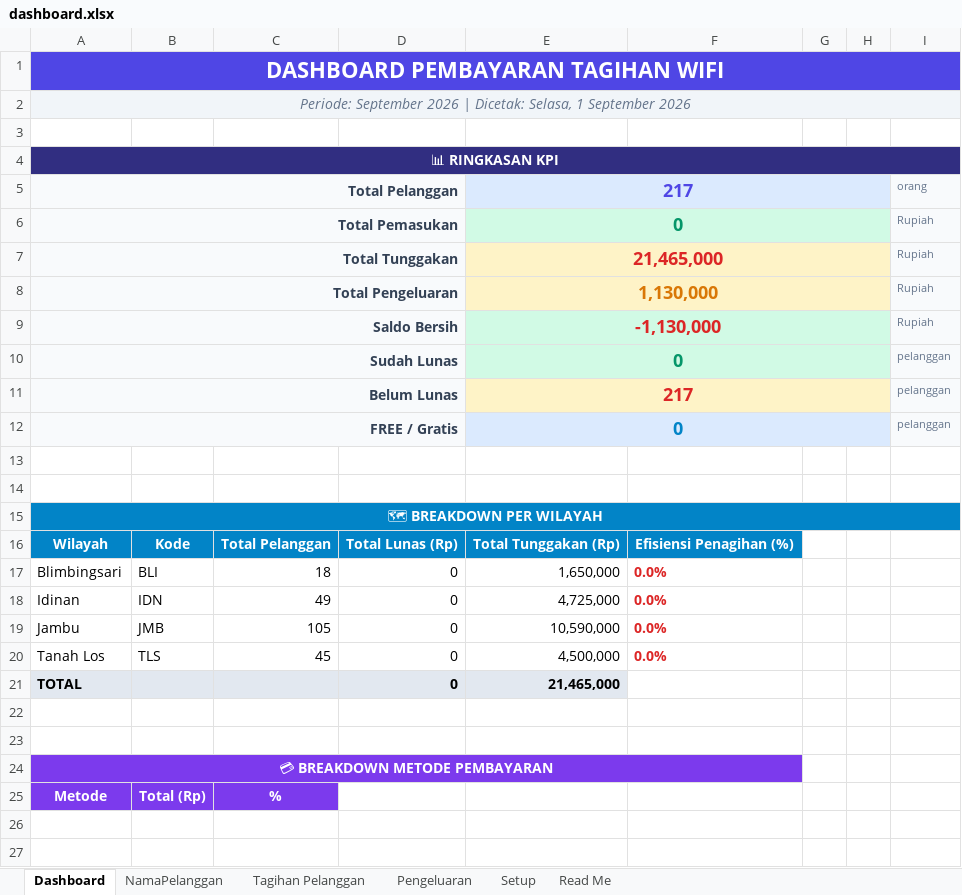
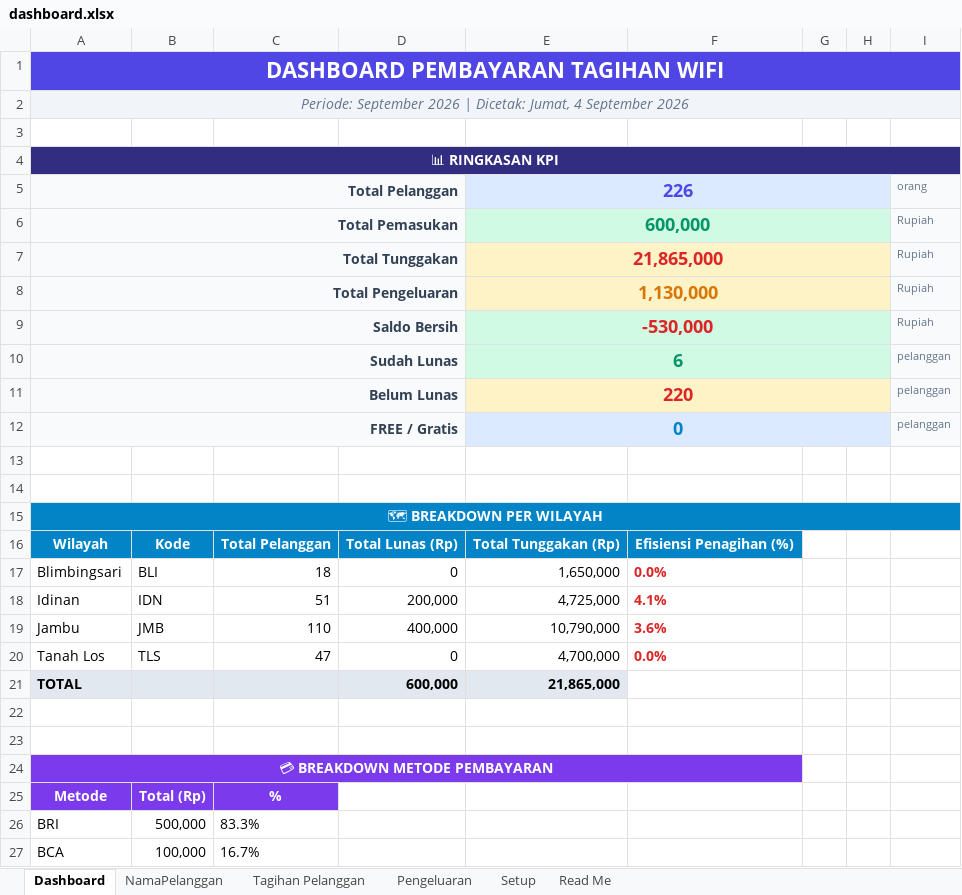
Before and after one commit to IdeaQru/laporan-billing-fira, an Excel workbook: dashboard.xlsx, sheet Dashboard, drawn as a sheet; values as stored, in another font and other column widths than the file's, no borders; the diff names each change by its address in the sheet, - before the commit and + after, or states it on an @@ line.

```diff
--- a/dashboard.xlsx (sheet Dashboard)
+++ b/dashboard.xlsx (sheet Dashboard)
-A2: …| Dicetak: Selasa, 1 September 2026
+A2: …| Dicetak: Jumat, 4 September 2026
-E5: 217
+E5: 226
-E6: 0
+E6: 600,000
-E7: 21,465,000
+E7: 21,865,000
-E9: -1,130,000
+E9: -530,000
-E10: 0
+E10: 6
-E11: 217
+E11: 220
-C18: 49
+C18: 51
-D18: 0
+D18: 200,000
-F18: 0.0%
+F18: 4.1%
-C19: 105
+C19: 110
-D19: 0
+D19: 400,000
-E19: 10,590,000
+E19: 10,790,000
-F19: 0.0%
+F19: 3.6%
-C20: 45
+C20: 47
-E20: 4,500,000
+E20: 4,700,000
-D21: 0
+D21: 600,000
-E21: 21,465,000
+E21: 21,865,000
+row 26: BRI | 500,000 | 83.3%
+row 27: BCA | 100,000 | 16.7%
```
Also changed, not shown: sheet Tagihan Pelanggan, sheet NamaPelanggan, sheet Pengeluaran, sheet Read Me, 7 other files.
